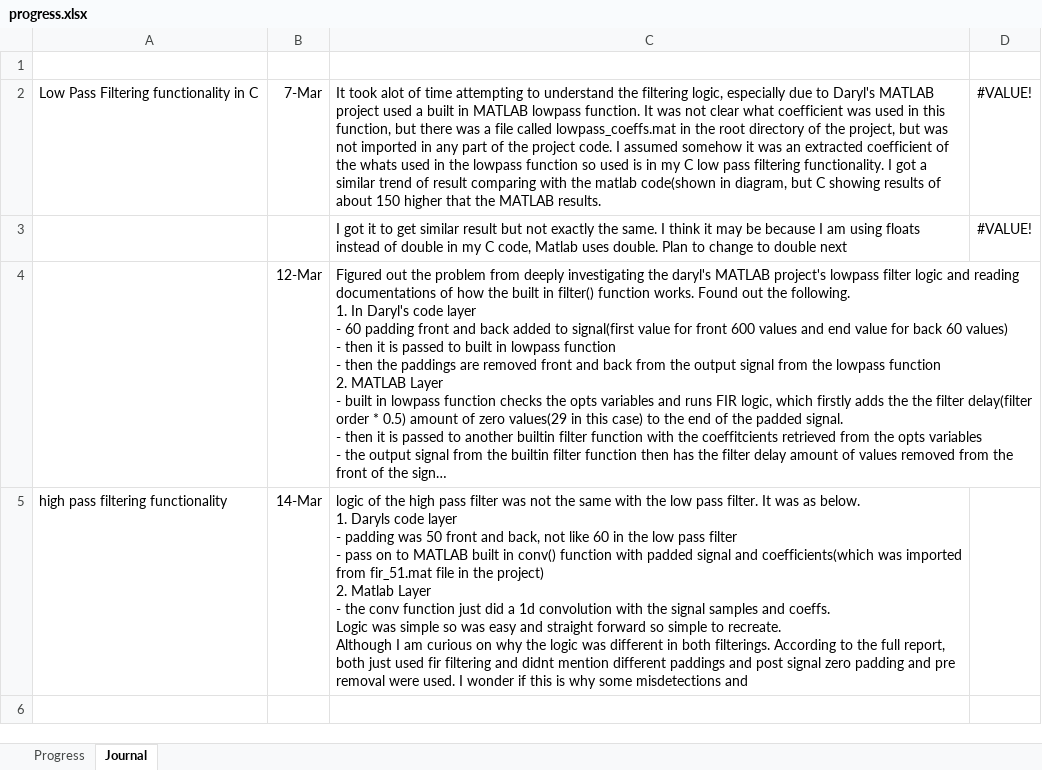
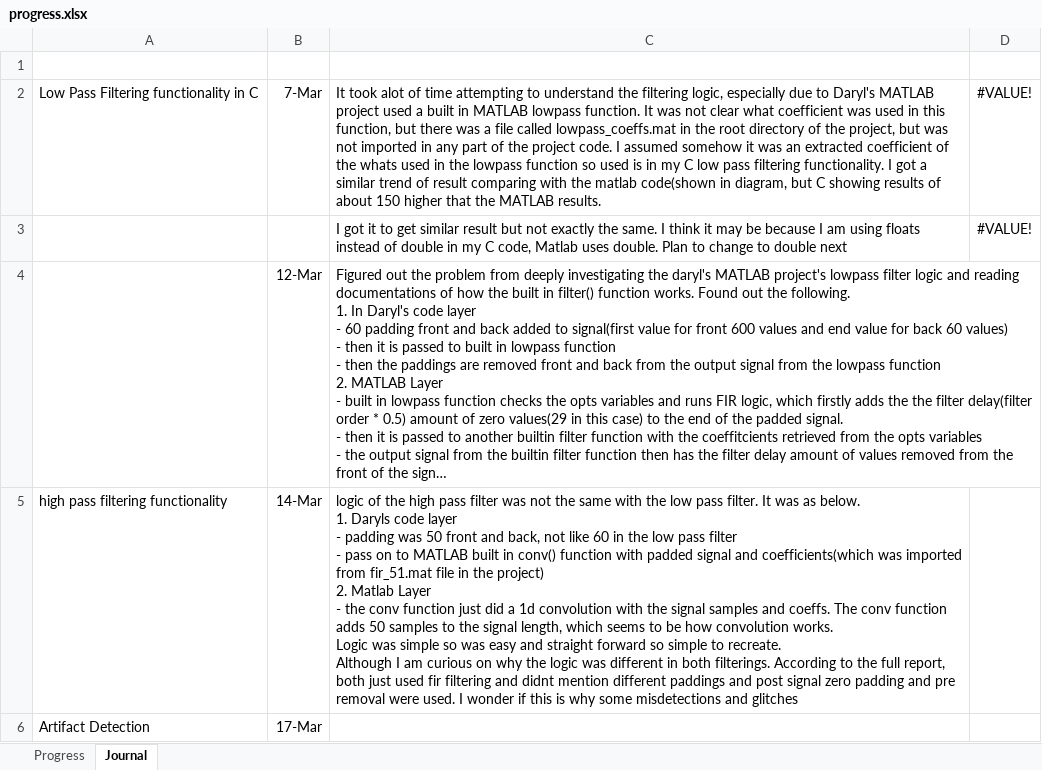
Before and after one commit to therealmcfly/gut-pacemaker, an Excel workbook: progress.xlsx, sheet Journal, drawn as a sheet; long unchanged cells end in …; values as stored, in another font and other column widths than the file's, no borders; ↵ is a line break in a cell; the diff names each change by its address in the sheet, - before the commit and + after, or states it on an @@ line.

Commit message:
fixed high pass filtering conv wrong implementation.

```diff
--- a/progress.xlsx (sheet Journal)
+++ b/progress.xlsx (sheet Journal)
-C5: …and coeffs. ↵ Logic was simple so was easy and straight forward so simple to recreate. ↵ Although I am curious on why the logic was different in both filterings. According to the full report, both just used fir filtering and didnt mention different paddings and post signal zero padding and pre removal were used. I wonder if this is why some misdetections and
+C5: …and coeffs. The conv function adds 50 samples to the signal length, which seems to be how convolution works. ↵ Logic was simple so was easy and straight forward so simple to recreate. ↵ Although I am curious on why the logic was different in both filterings. According to the full report, both just used fir filtering and didnt mention different paddings and post signal zero padding and pre removal were used. I wonder if this is why some misdetections and glitches
+row 6: Artifact Detection | 17-Mar
```
Also changed, not shown: sheet Progress, 7 other files.
